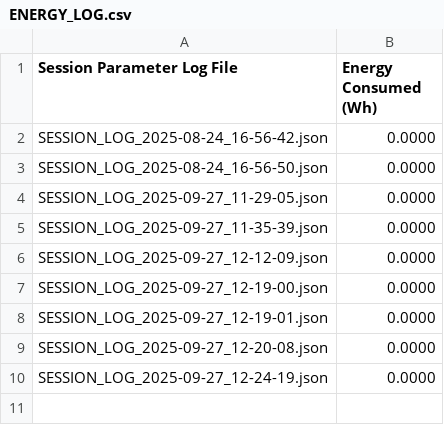
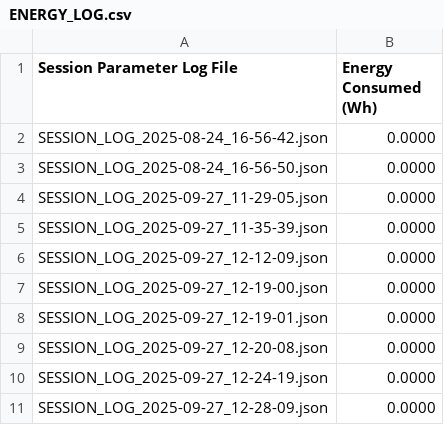
Before and after one commit to taizun-jj202/Charging_Cloud_Backups, a CSV file: ChargeSOM_LOGS/ENERGY_LOG.csv, drawn as a sheet; the diff names each change by its address in the sheet, - before the commit and + after, or states it on an @@ line.

Commit message:
New Session Log

```diff
--- a/ChargeSOM_LOGS/ENERGY_LOG.csv
+++ b/ChargeSOM_LOGS/ENERGY_LOG.csv
+row 11: SESSION_LOG_2025-09-27_12-28-09.json | 0.0000
```
Also changed, not shown: 3 other files.
